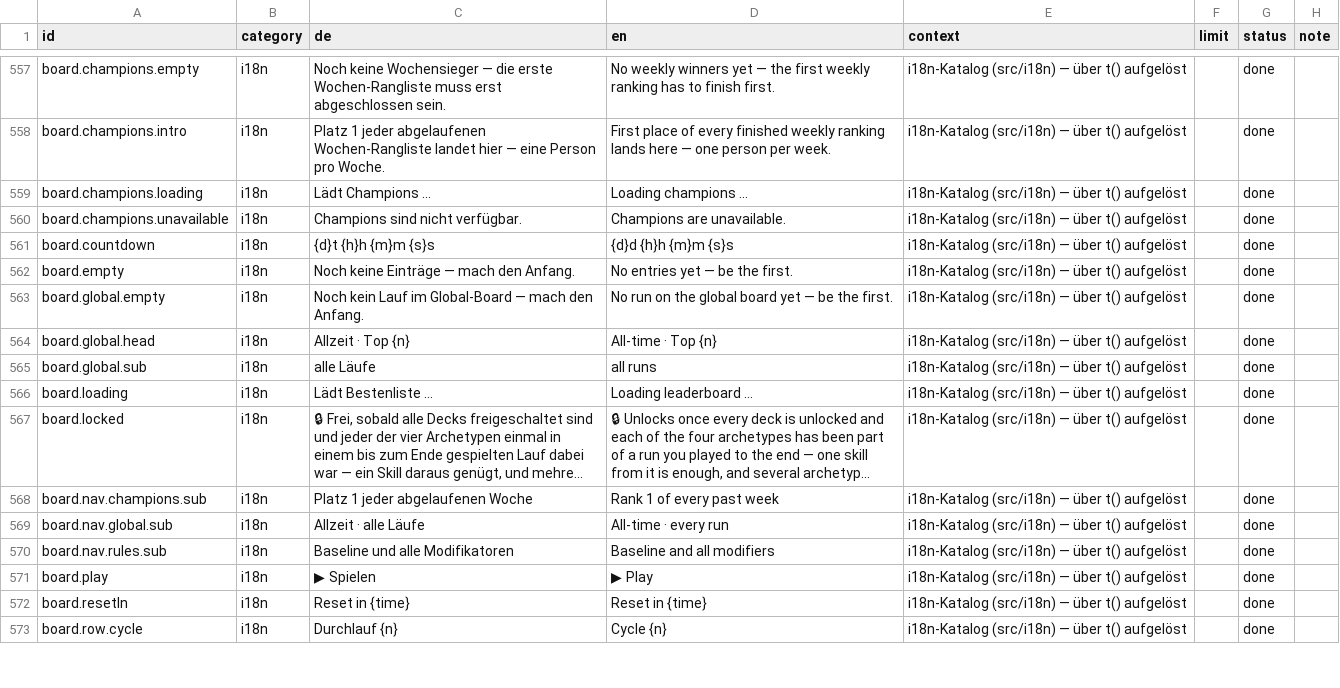
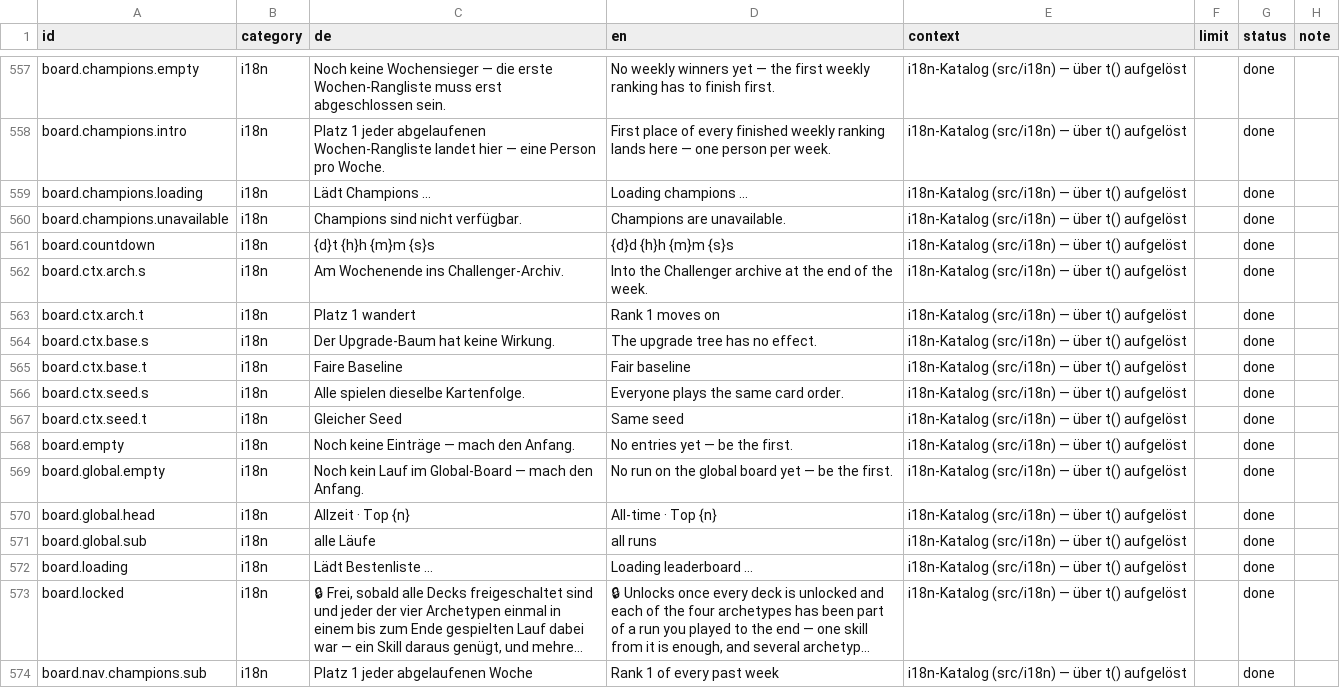
Before and after one commit to GitGudMonkeh/autostich, a CSV file: docs/localization/strings_de_pixi_2026-08-15.csv, drawn as a sheet; only a part is shown, gaps mark what is left out; the shorter side is filled out with more unchanged rows; long unchanged cells end in ….

```diff
--- a/docs/localization/strings_de_pixi_2026-08-15.csv
+++ b/docs/localization/strings_de_pixi_2026-08-15.csv
@@ -569,2 +569,8 @@
 "board.countdown","i18n","{d}t {h}h {m}m {s}s","{d}d {h}h {m}m {s}s","i18n-Katalog (src/i18n) — über t() aufgelöst","","done",""
+"board.ctx.arch.s","i18n","Am Wochenende ins Challenger-Archiv.","Into the Challenger archive at the end of the week.","i18n-Katalog (src/i18n) — über t() aufgelöst","","done",""
+"board.ctx.arch.t","i18n","Platz 1 wandert","Rank 1 moves on","i18n-Katalog (src/i18n) — über t() aufgelöst","","done",""
+"board.ctx.base.s","i18n","Der Upgrade-Baum hat keine Wirkung.","The upgrade tree has no effect.","i18n-Katalog (src/i18n) — über t() aufgelöst","","done",""
+"board.ctx.base.t","i18n","Faire Baseline","Fair baseline","i18n-Katalog (src/i18n) — über t() aufgelöst","","done",""
+"board.ctx.seed.s","i18n","Alle spielen dieselbe Kartenfolge.","Everyone plays the same card order.","i18n-Katalog (src/i18n) — über t() aufgelöst","","done",""
+"board.ctx.seed.t","i18n","Gleicher Seed","Same seed","i18n-Katalog (src/i18n) — über t() aufgelöst","","done",""
 "board.empty","i18n","Noch keine Einträge — mach den Anfang.","No entries yet — be the first.","i18n-Katalog (src/i18n) — über t() aufgelöst","","done",""
```
Also changed, not shown: 5 other files.
